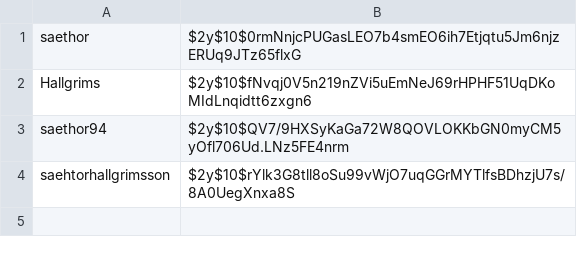
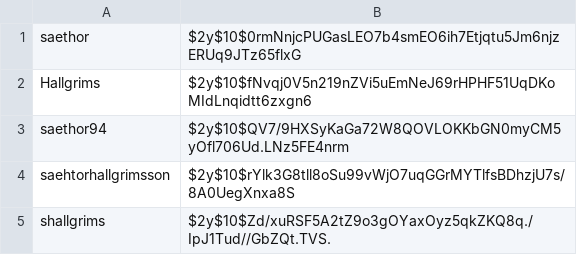
Before and after one commit to saethor/Photobase, a CSV file: sessions/encrypted.csv, drawn as a sheet.

```diff
--- a/sessions/encrypted.csv
+++ b/sessions/encrypted.csv
@@ -4 +4,2 @@ saethor94,$2y$10$QV7/9HXSyKaGa72W8QOVLOKKbGN0myCM5yOfl706Ud.LNz5FE4nrm
 saehtorhallgrimsson,$2y$10$rYlk3G8tll8oSu99vWjO7uqGGrMYTlfsBDhzjU7s/8A0UegXnxa8S
+shallgrims,$2y$10$Zd/xuRSF5A2tZ9o3gOYaxOyz5qkZKQ8q./IpJ1Tud//GbZQt.TVS.
```
Also changed, not shown: 4 other files.
